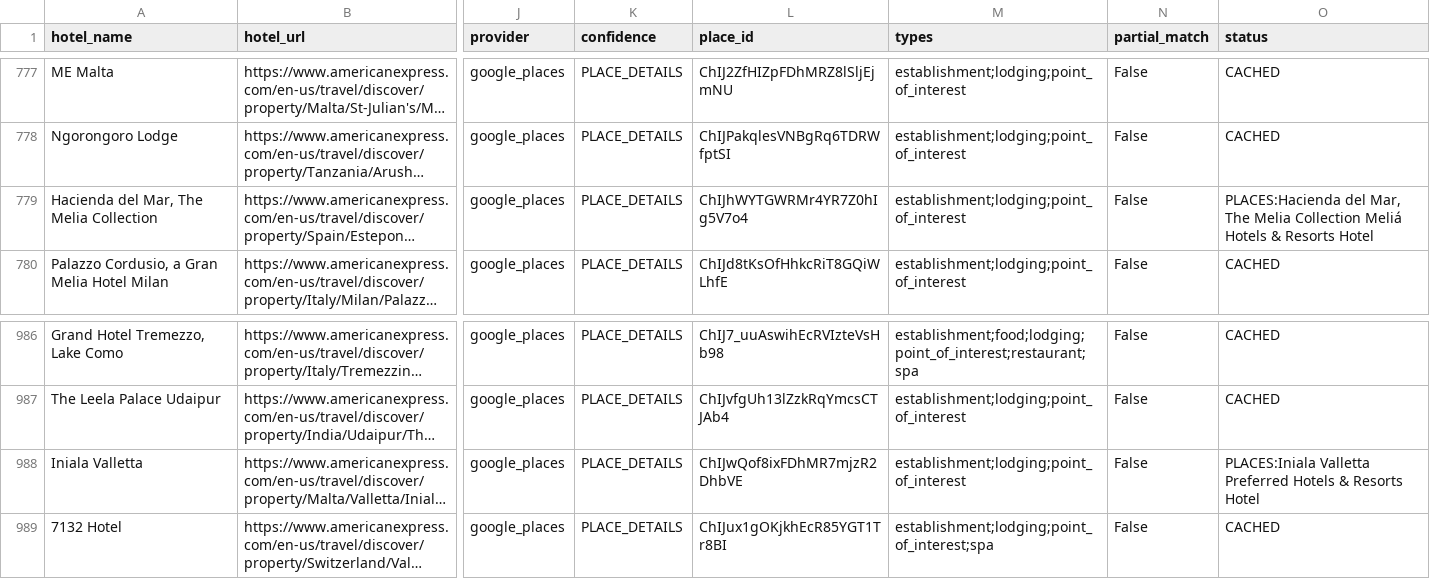
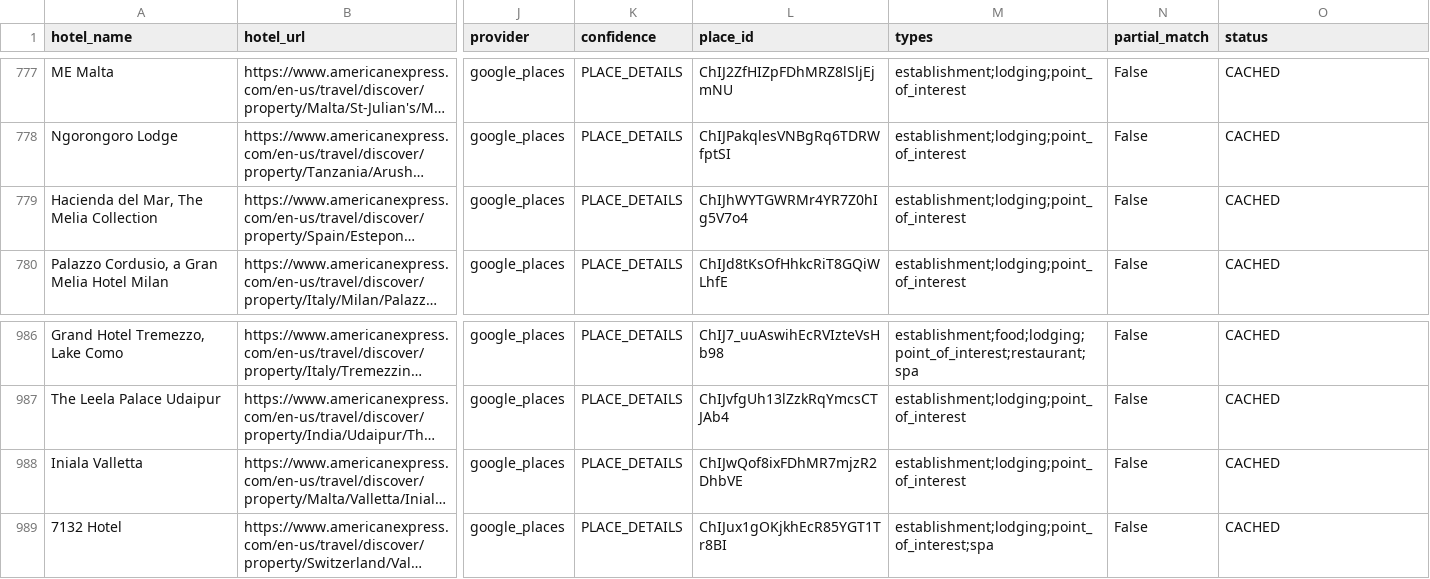
Before and after one commit to ZhengQ2/amex-hotel-credits, a CSV file: cache/fhr_hotels_geocoded_google.csv, drawn as a sheet; only a part is shown, gaps mark what is left out; long unchanged cells end in …; the diff names each change by its address in the sheet, - before the commit and + after, or states it on an @@ line.

```diff
--- a/cache/fhr_hotels_geocoded_google.csv
+++ b/cache/fhr_hotels_geocoded_google.csv
-O779 (status): PLACES:Hacienda del Mar, The Melia Collection Meliá Hotels & Resorts Hotel
+O779 (status): CACHED
-O988 (status): PLACES:Iniala Valletta Preferred Hotels & Resorts Hotel
+O988 (status): CACHED
```
